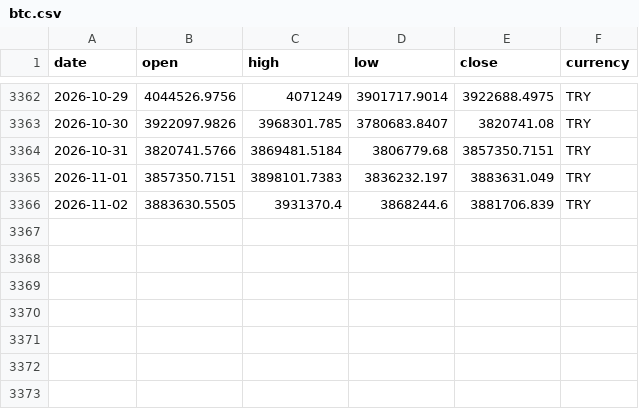
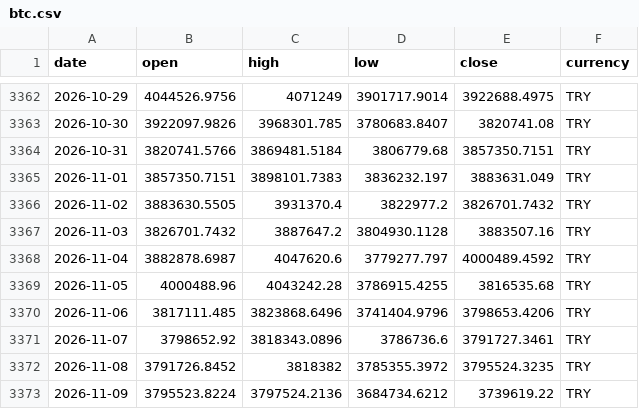
Before and after one commit to DolarKac/turkish-lira-fx-gold-dataset, a CSV file: data/btc.csv, drawn as a sheet; only a part is shown, gaps mark what is left out.

```diff
--- a/data/btc.csv
+++ b/data/btc.csv
@@ -3365,2 +3365,9 @@ date,open,high,low,close,currency
 2026-11-01,3857350.7151,3898101.7383,3836232.197,3883631.049,TRY
-2026-11-02,3883630.5505,3931370.4,3868244.6,3881706.839,TRY
+2026-11-02,3883630.5505,3931370.4,3822977.2,3826701.7432,TRY
+2026-11-03,3826701.7432,3887647.2,3804930.1128,3883507.16,TRY
+2026-11-04,3882878.6987,4047620.6,3779277.797,4000489.4592,TRY
+2026-11-05,4000488.96,4043242.28,3786915.4255,3816535.68,TRY
+2026-11-06,3817111.485,3823868.6496,3741404.9796,3798653.4206,TRY
+2026-11-07,3798652.92,3818343.0896,3786736.6,3791727.3461,TRY
+2026-11-08,3791726.8452,3818382,3785355.3972,3795524.3235,TRY
+2026-11-09,3795523.8224,3797524.2136,3684734.6212,3739619.22,TRY
```
Also changed, not shown: data/eur.csv, data/gbp.csv, 4 other files.
